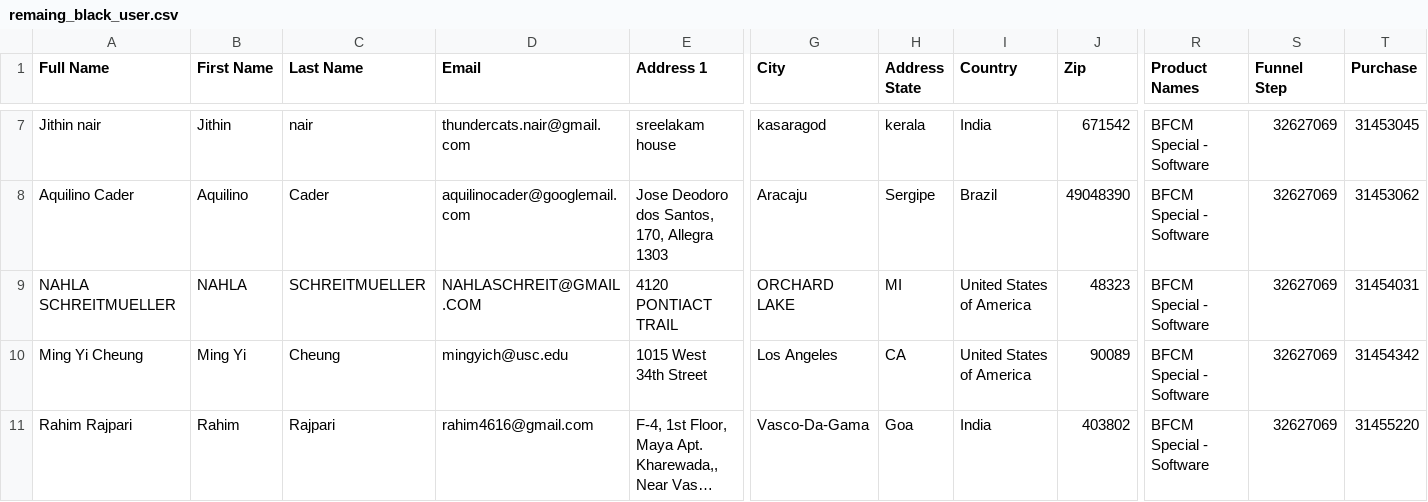
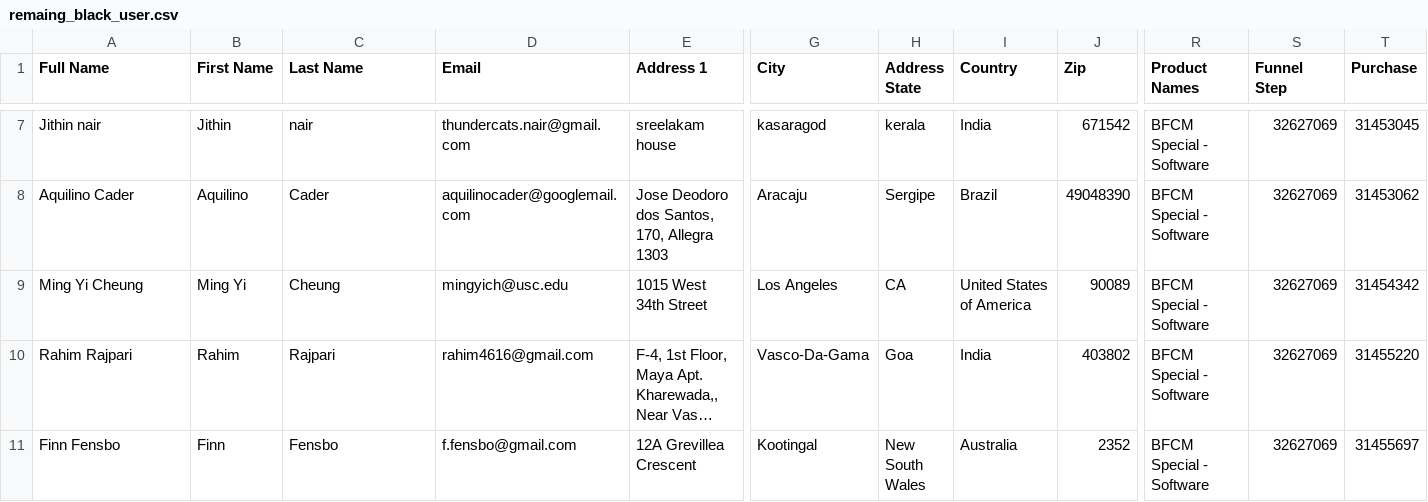
Before and after one commit to eSketchers/cookingappDemo, a CSV file: files/remaing_black_user.csv, drawn as a sheet; only a part is shown, gaps mark what is left out; the shorter side is filled out with more unchanged rows; long unchanged cells end in …; rows hold the shown columns only; the diff names each change by its address in the sheet, - before the commit and + after, or states it on an @@ line.

Commit message:
Removed duplicate user from black friday csv.

```diff
--- a/files/remaing_black_user.csv
+++ b/files/remaing_black_user.csv
-row 9: NAHLA SCHREITMUELLER | NAHLA | SCHREITMUELLER | NAHLASCHREIT@GMAIL.COM | 4120 PONTIACT TRAIL | ORCHARD LAKE | MI | United States of America | 48323 | BFCM Special - Software | 32627069 | 31454031
```
